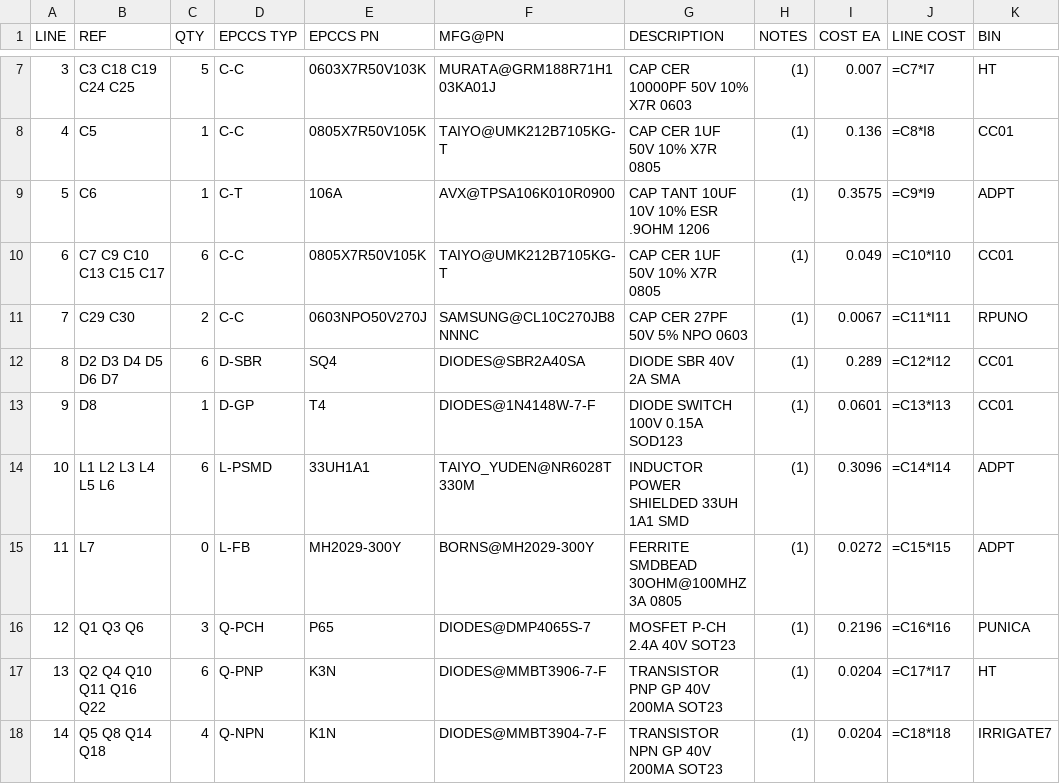
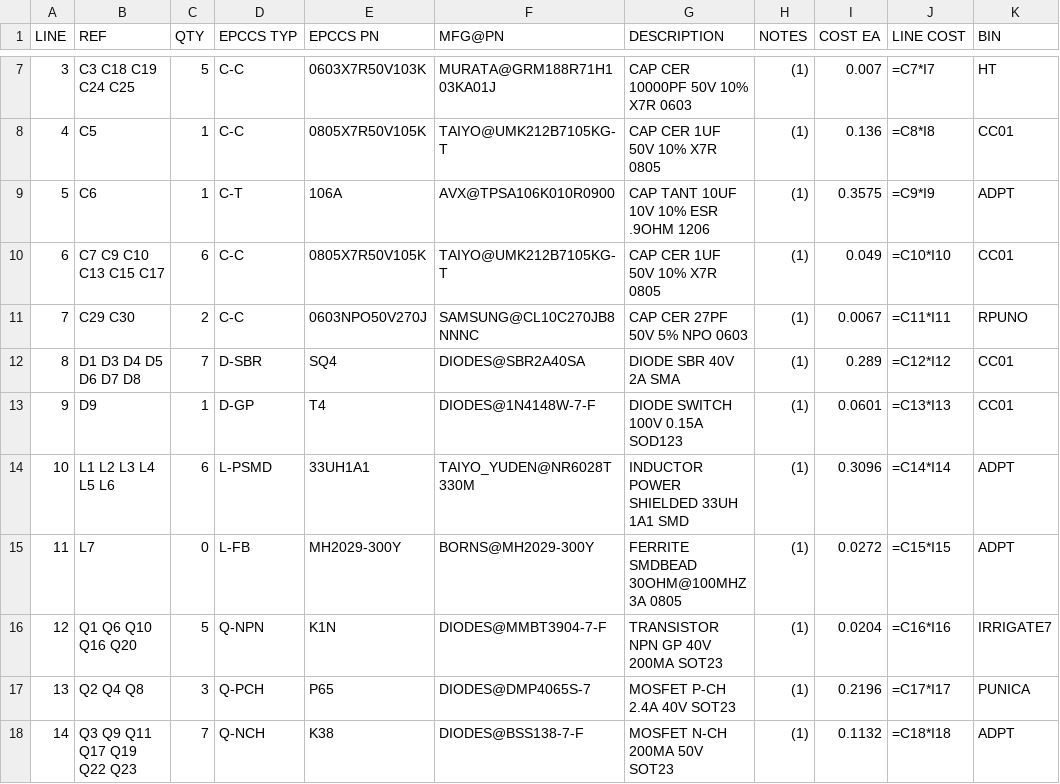
Before and after one commit to epccs/RPUlux, a CSV file: Hardware/Design/17323SMD,BOM.csv, drawn as a sheet; only a part is shown, gaps mark what is left out; the diff covers the shown part only.

Commit message:
Hardware: add aux power input

```diff
--- a/Hardware/Design/17323SMD,BOM.csv
+++ b/Hardware/Design/17323SMD,BOM.csv
@@ -11,8 +11,8 @@ LINE, REF, QTY, EPCCS TYP,EPCCS PN,MFG@PN, DESCRIPTION, NOTES, COST EA, LINE COS
 7,C29 C30,2,C-C,0603NPO50V270J,SAMSUNG@CL10C270JB8NNNC,CAP CER 27PF 50V 5% NPO 0603,(1),0.0067,=C11*I11,RPUNO
-8,D2 D3 D4 D5 D6 D7,6,D-SBR,SQ4,DIODES@SBR2A40SA,DIODE SBR 40V 2A SMA,(1),0.289,=C12*I12,CC01
-9,D8,1,D-GP,T4,DIODES@1N4148W-7-F,DIODE SWITCH 100V 0.15A SOD123,(1),0.0601,=C13*I13,CC01
+8,D1 D3 D4 D5 D6 D7 D8,7,D-SBR,SQ4,DIODES@SBR2A40SA,DIODE SBR 40V 2A SMA,(1),0.289,=C12*I12,CC01
+9,D9,1,D-GP,T4,DIODES@1N4148W-7-F,DIODE SWITCH 100V 0.15A SOD123,(1),0.0601,=C13*I13,CC01
 10,L1 L2 L3 L4 L5 L6,6,L-PSMD,33UH1A1,TAIYO_YUDEN@NR6028T330M,INDUCTOR POWER SHIELDED 33UH 1A1 SMD,(1),0.3096,=C14*I14,ADPT
 11,L7,0,L-FB,MH2029-300Y,BORNS@MH2029-300Y,FERRITE SMDBEAD 30OHM@100MHZ 3A 0805,(1),0.0272,=C15*I15,ADPT
-12,Q1 Q3 Q6,3,Q-PCH,P65,DIODES@DMP4065S-7,MOSFET P-CH 2.4A 40V SOT23,(1),0.2196,=C16*I16,PUNICA
-13,Q2 Q4 Q10 Q11 Q16 Q22,6,Q-PNP,K3N,DIODES@MMBT3906-7-F,TRANSISTOR PNP GP 40V 200MA SOT23,(1),0.0204,=C17*I17,HT
-14,Q5 Q8 Q14 Q18,4,Q-NPN,K1N,DIODES@MMBT3904-7-F,TRANSISTOR NPN GP 40V 200MA SOT23,(1),0.0204,=C18*I18,IRRIGATE7
+12,Q1 Q6 Q10 Q16 Q20,5,Q-NPN,K1N,DIODES@MMBT3904-7-F,TRANSISTOR NPN GP 40V 200MA SOT23,(1),0.0204,=C16*I16,IRRIGATE7
+13,Q2 Q4 Q8,3,Q-PCH,P65,DIODES@DMP4065S-7,MOSFET P-CH 2.4A 40V SOT23,(1),0.2196,=C17*I17,PUNICA
+14,Q3 Q9 Q11 Q17 Q19 Q22 Q23,7,Q-NCH,K38,DIODES@BSS138-7-F,MOSFET N-CH 200MA 50V SOT23,(1),0.1132,=C18*I18,ADPT
```
Also changed, not shown: 66 edited cells elsewhere in this file, Hardware/Design/17323HDR,BOM.csv, 9 other files.
